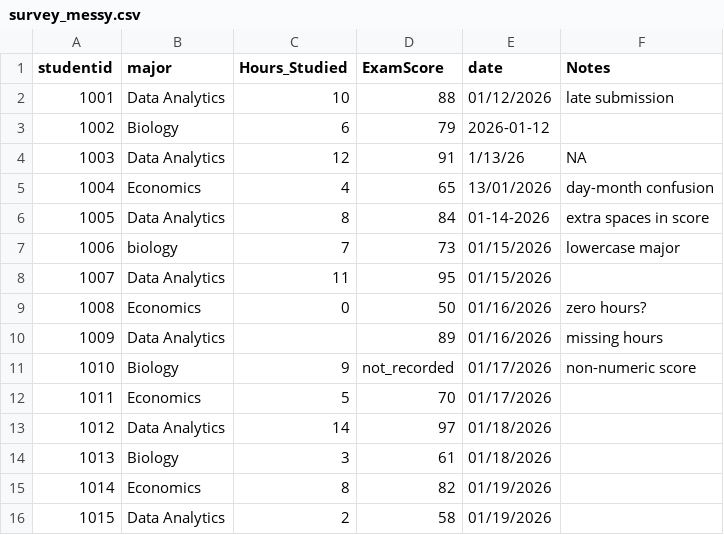
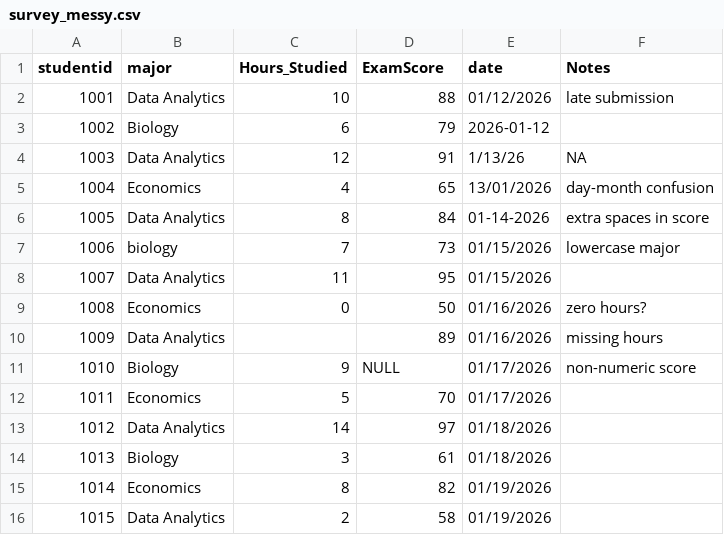
Before and after one commit to sarahsupp/DA202-SP26-practice, a CSV file: data/survey_messy.csv, drawn as a sheet.

Commit message:
Changing not_recorded data value to NULLr
Doing this in order to properly filter out Null values during data analysis.

```diff
--- a/data/survey_messy.csv
+++ b/data/survey_messy.csv
@@ -10,3 +10,3 @@ studentid,major,Hours_Studied,ExamScore,date,Notes
 1009,Data Analytics,,89,01/16/2026,missing hours
-1010,Biology,9,not_recorded,01/17/2026,non-numeric score
+1010,Biology,9,NULL,01/17/2026,non-numeric score
 1011,Economics,5,70,01/17/2026,
```
Also changed, not shown: 1 other file.
